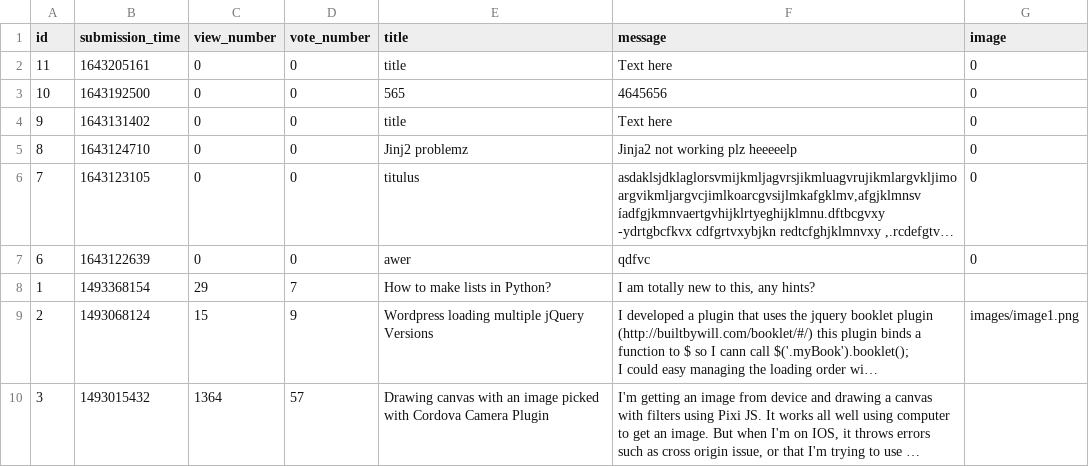
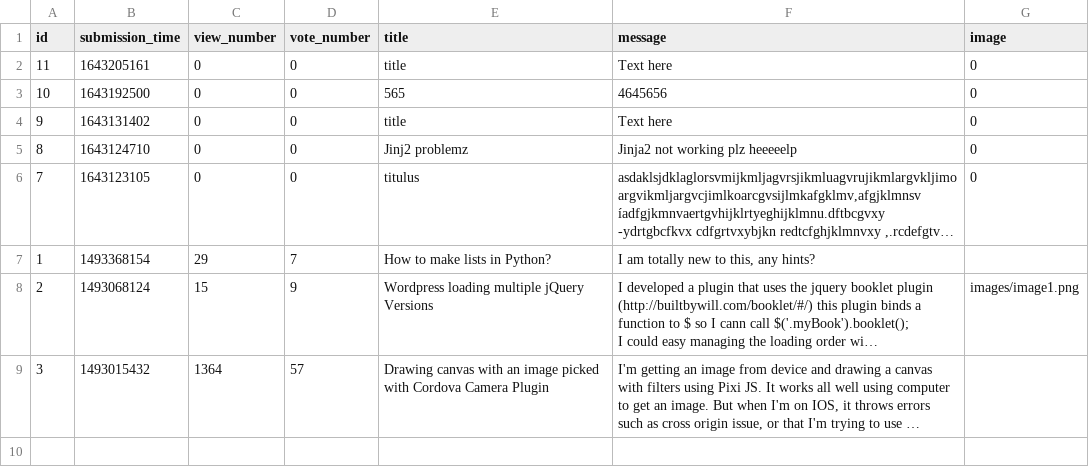
Before and after one commit to karcagiakos/ask-mate-3, a CSV file: sample_data/question.csv, drawn as a sheet; long unchanged cells end in …; the diff names each change by its address in the sheet, - before the commit and + after, or states it on an @@ line.

```diff
--- a/sample_data/question.csv
+++ b/sample_data/question.csv
-row 7: 6 | 1643122639 | 0 | 0 | awer | qdfvc | 0
```
Also changed, not shown: sample_data/answer.csv, 7 other files.
